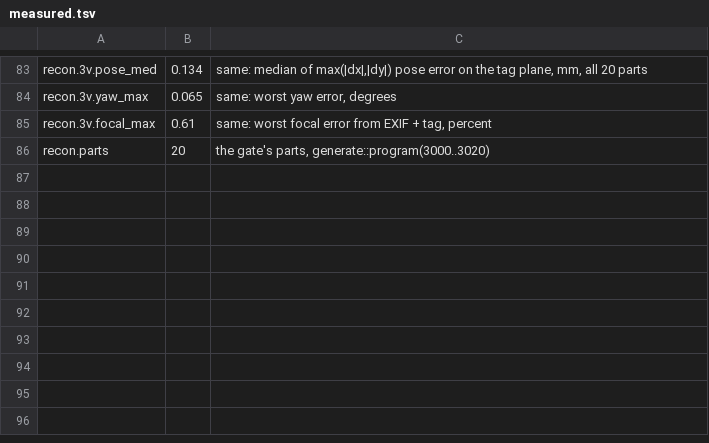
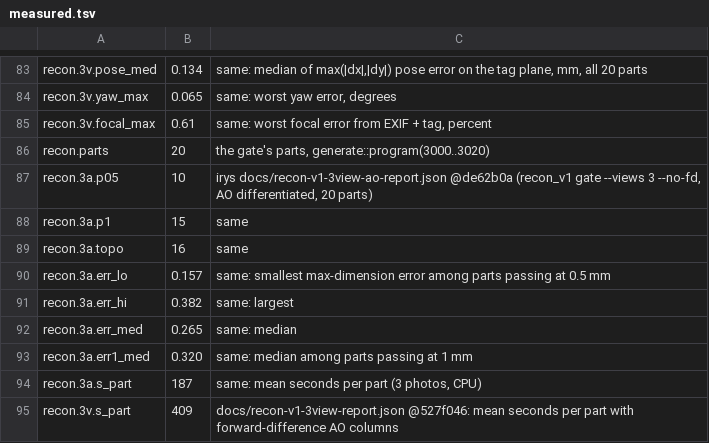
Before and after one commit to muni-works/muni, a TSV file: paper/irys/data/measured.tsv, drawn as a sheet; only a part is shown, gaps mark what is left out.

```diff
--- a/paper/irys/data/measured.tsv
+++ b/paper/irys/data/measured.tsv
@@ -86 +86,10 @@ recon.3v.focal_max	0.61	same: worst focal error from EXIF + tag, percent
 recon.parts	20	the gate's parts, generate::program(3000..3020)
+recon.3a.p05	10	irys docs/recon-v1-3view-ao-report.json @de62b0a (recon_v1 gate --views 3 --no-fd, AO differentiated, 20 parts)
+recon.3a.p1	15	same
+recon.3a.topo	16	same
+recon.3a.err_lo	0.157	same: smallest max-dimension error among parts passing at 0.5 mm
+recon.3a.err_hi	0.382	same: largest
+recon.3a.err_med	0.265	same: median
+recon.3a.err1_med	0.320	same: median among parts passing at 1 mm
+recon.3a.s_part	187	same: mean seconds per part (3 photos, CPU)
+recon.3v.s_part	409	docs/recon-v1-3view-report.json @527f046: mean seconds per part with forward-difference AO columns
```
Also changed, not shown: 5 other files.
